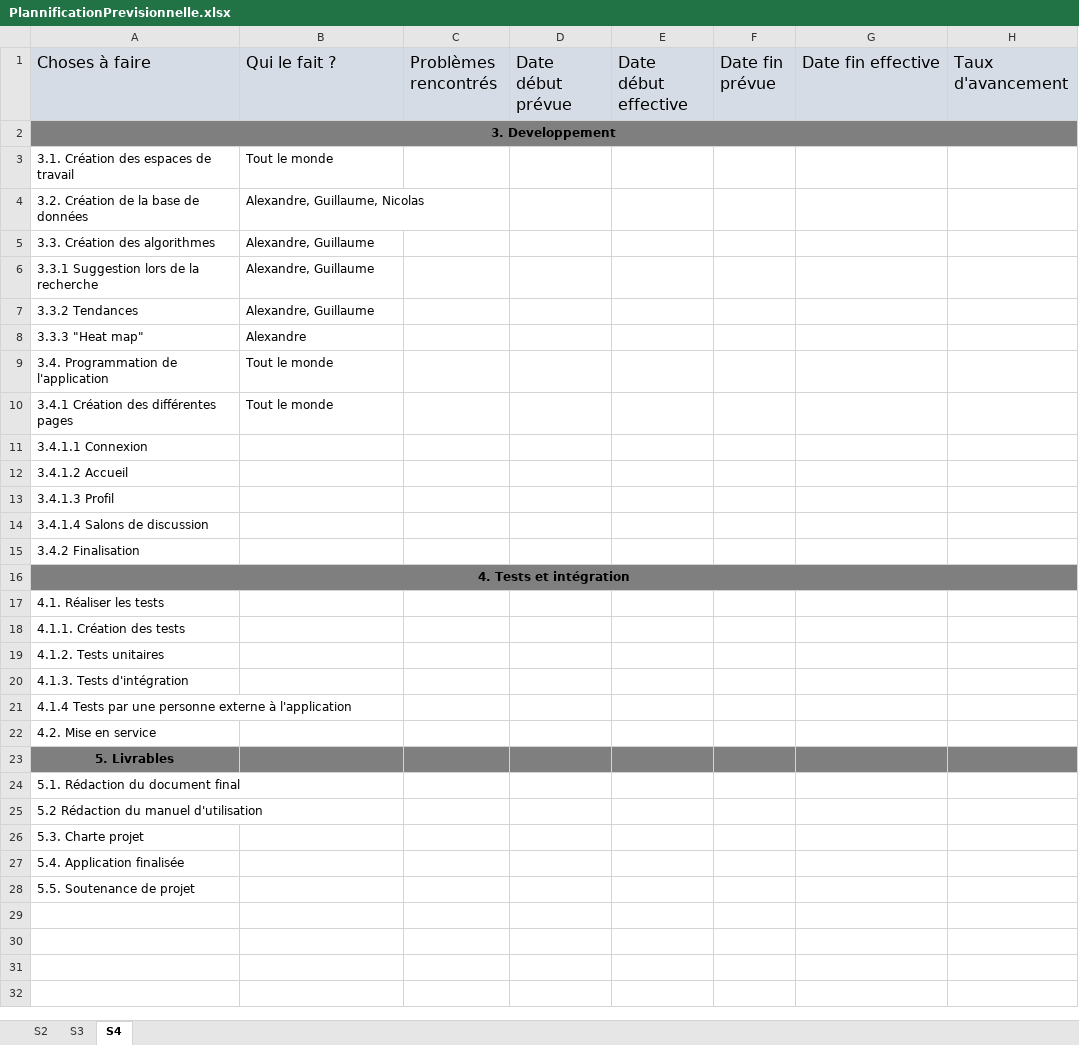
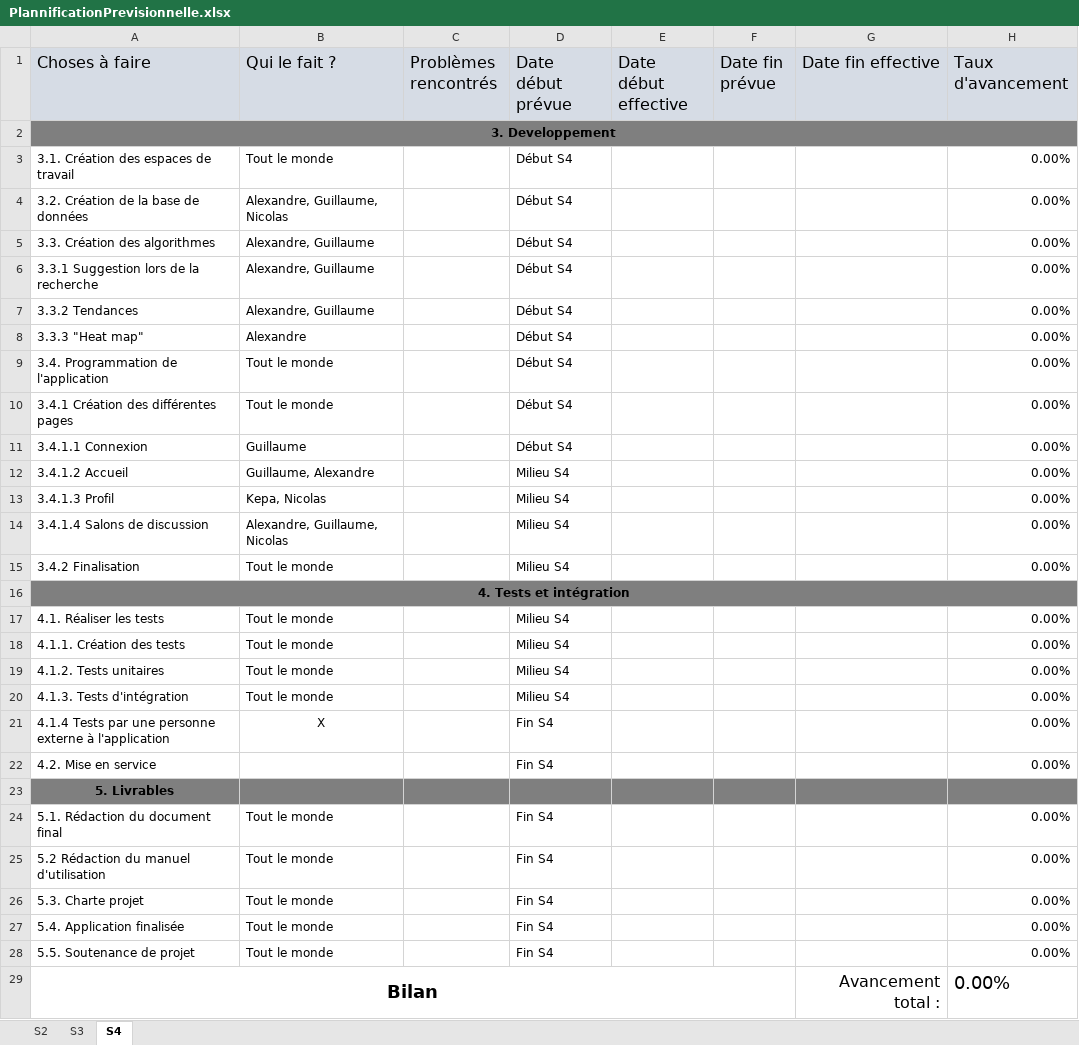
Before and after one commit to Hizaak/S2-05-Gestion_d_un_projet, an Excel workbook: Projet/PlannificationPrevisionnelle.xlsx, sheet S4, drawn as a sheet; values as stored, in another font and other column widths than the file's, no borders; ↵ is a line break in a cell; the diff names each change by its address in the sheet, - before the commit and + after, or states it on an @@ line.

```diff
--- a/Projet/PlannificationPrevisionnelle.xlsx (sheet S4)
+++ b/Projet/PlannificationPrevisionnelle.xlsx (sheet S4)
-D1: Date début prévue
+D1: Date début ↵ prévue
-E1: Date début effective
+E1: Date début ↵ effective
-F1: Date fin prévue
+F1: Date fin ↵ prévue
-D3:D11 (Date début prévue): (empty)
+D3:D11 (Date début prévue): Début S4
-H3:H15 (Taux d'avancement): (empty)
+H3:H15 (Taux d'avancement): 0.00%
-B11 (Qui le fait ?): (empty)
+B11 (Qui le fait ?): Guillaume
-B12 (Qui le fait ?): (empty)
+B12 (Qui le fait ?): Guillaume, Alexandre
-D12:D15 (Date début prévue): (empty)
+D12:D15 (Date début prévue): Milieu S4
-B13 (Qui le fait ?): (empty)
+B13 (Qui le fait ?): Kepa, Nicolas
-B14 (Qui le fait ?): (empty)
+B14 (Qui le fait ?): Alexandre, Guillaume, Nicolas
-B15 (Qui le fait ?): (empty)
+B15 (Qui le fait ?): Tout le monde
-B17:B20 (Qui le fait ?): (empty)
+B17:B20 (Qui le fait ?): Tout le monde
-D17:D20 (Date début prévue): (empty)
+D17:D20 (Date début prévue): Milieu S4
-H17:H22 (Taux d'avancement): (empty)
+H17:H22 (Taux d'avancement): 0.00%
-B21 (Qui le fait ?): (empty)
+B21 (Qui le fait ?): X
-D21:D22 (Date début prévue): (empty)
+D21:D22 (Date début prévue): Fin S4
-B24:B28 (Qui le fait ?): (empty)
+B24:B28 (Qui le fait ?): Tout le monde
-D24:D28 (Date début prévue): (empty)
+D24:D28 (Date début prévue): Fin S4
-H24:H28 (Taux d'avancement): (empty)
+H24:H28 (Taux d'avancement): 0.00%
+row 29: Bilan |  |  |  |  |  | Avancement total : | 0.00%
```
Also changed, not shown: sheet S2, sheet S3, 2 other files.
